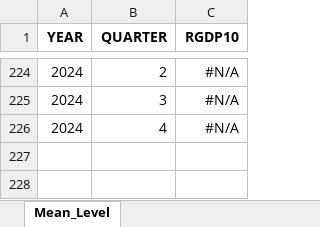
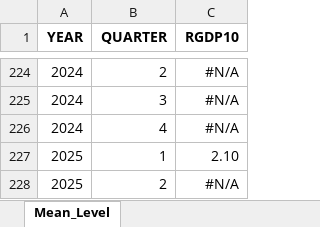
Before and after one commit to jrenne/DTAM, an Excel workbook: data-raw/mean_rgdp10_level.xlsx, sheet Mean_Level, drawn as a sheet; only a part is shown, gaps mark what is left out; values as stored, in another font and other column widths than the file's, no borders; the diff names each change by its address in the sheet, - before the commit and + after, or states it on an @@ line.

```diff
--- a/data-raw/mean_rgdp10_level.xlsx (sheet Mean_Level)
+++ b/data-raw/mean_rgdp10_level.xlsx (sheet Mean_Level)
+row 227: 2025 | 1 | 2.10
+row 228: 2025 | 2 | #N/A
```
Also changed, not shown: data-raw/mean_bill10_level.xlsx, data-raw/mean_cpi10_level.xlsx, 21 other files.
